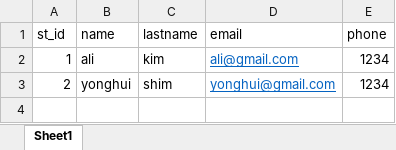
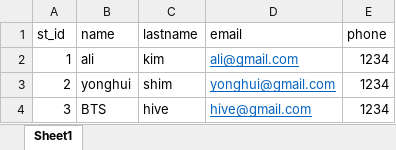
Before and after one commit to hayleyshim/script, an Excel workbook: working_with_various_file/database.xlsx, sheet Sheet1, drawn as a sheet; values as stored, in another font and other column widths than the file's, no borders; the diff names each change by its address in the sheet, - before the commit and + after, or states it on an @@ line.

Commit message:
excel

```diff
--- a/working_with_various_file/database.xlsx (sheet Sheet1)
+++ b/working_with_various_file/database.xlsx (sheet Sheet1)
+row 4: 3 | BTS | hive | hive@gmail.com | 1234
```
Also changed, not shown: 5 other files.
